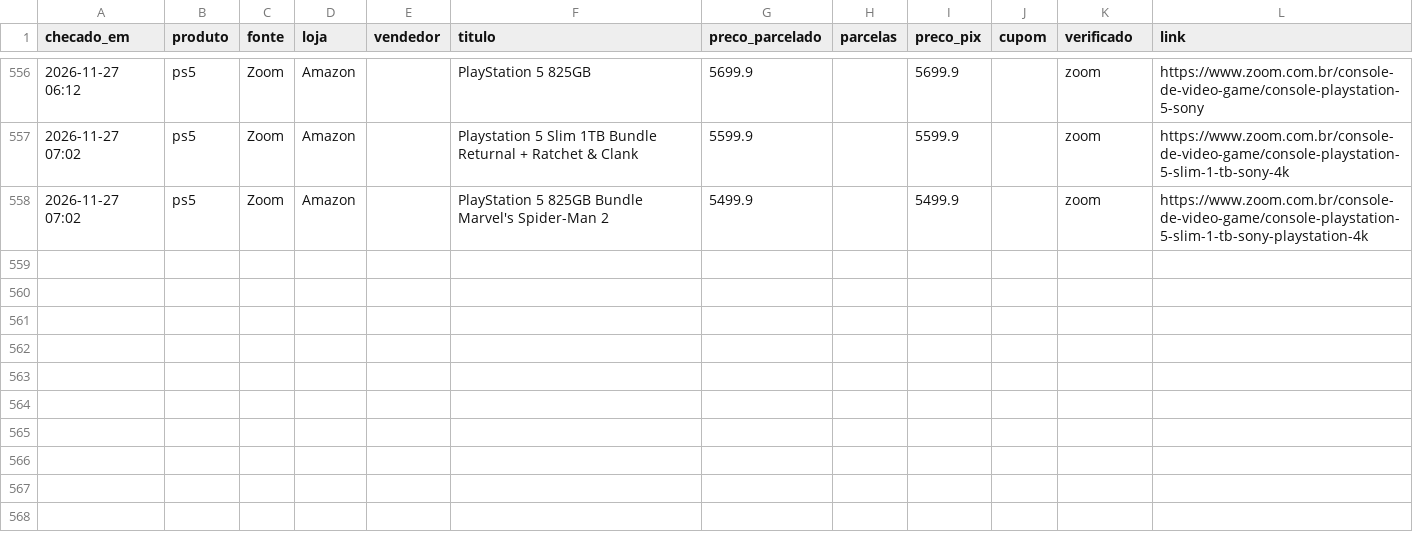
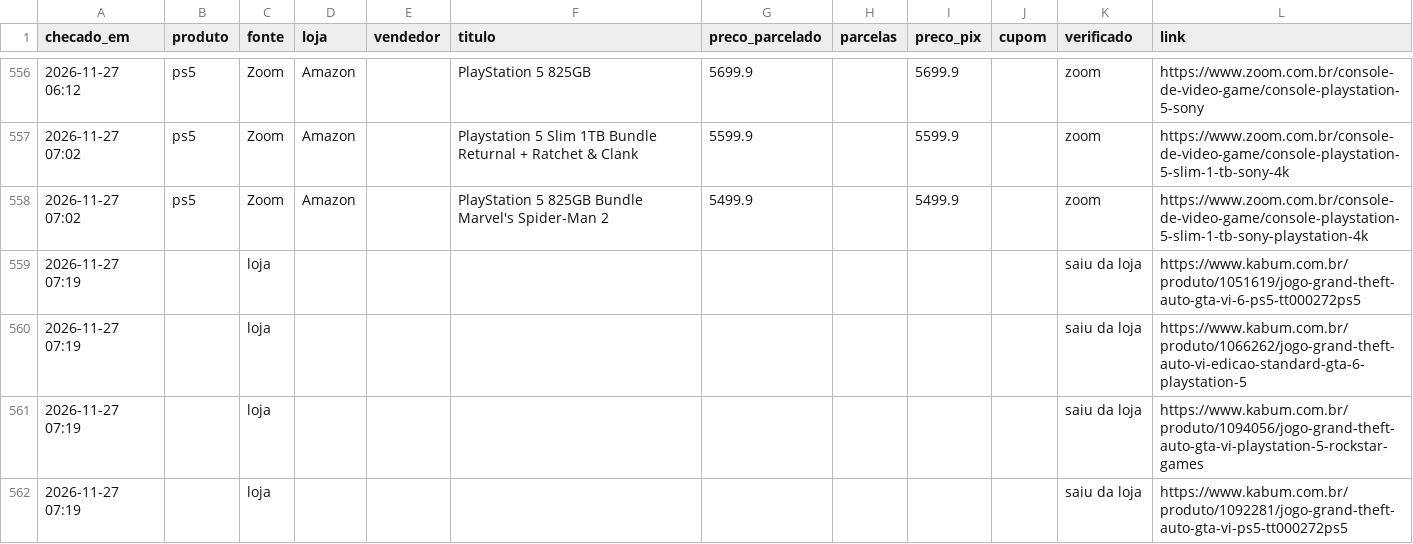
Before and after one commit to leo-barbieri/monitor-precos, a CSV file: data/historico.csv, drawn as a sheet; only a part is shown, gaps mark what is left out.

```diff
--- a/data/historico.csv
+++ b/data/historico.csv
@@ -558 +558,5 @@ checado_em,produto,fonte,loja,vendedor,titulo,preco_parcelado,parcelas,preco_pix
 2026-11-27 07:02,ps5,Zoom,Amazon,,PlayStation 5 825GB Bundle Marvel's Spider-Man 2,5499.9,,5499.9,,zoom,https://www.zoom.com.br/console-de-video-game/console-playstation-5-slim-1-tb-sony-playstation-4k
+2026-11-27 07:19,,loja,,,,,,,,saiu da loja,https://www.kabum.com.br/produto/1051619/jogo-grand-theft-auto-gta-vi-6-ps5-tt000272ps5
+2026-11-27 07:19,,loja,,,,,,,,saiu da loja,https://www.kabum.com.br/produto/1066262/jogo-grand-theft-auto-vi-edicao-standard-gta-6-playstation-5
+2026-11-27 07:19,,loja,,,,,,,,saiu da loja,https://www.kabum.com.br/produto/1094056/jogo-grand-theft-auto-gta-vi-playstation-5-rockstar-games
+2026-11-27 07:19,,loja,,,,,,,,saiu da loja,https://www.kabum.com.br/produto/1092281/jogo-grand-theft-auto-gta-vi-ps5-tt000272ps5
```
Also changed, not shown: 1 other file.
